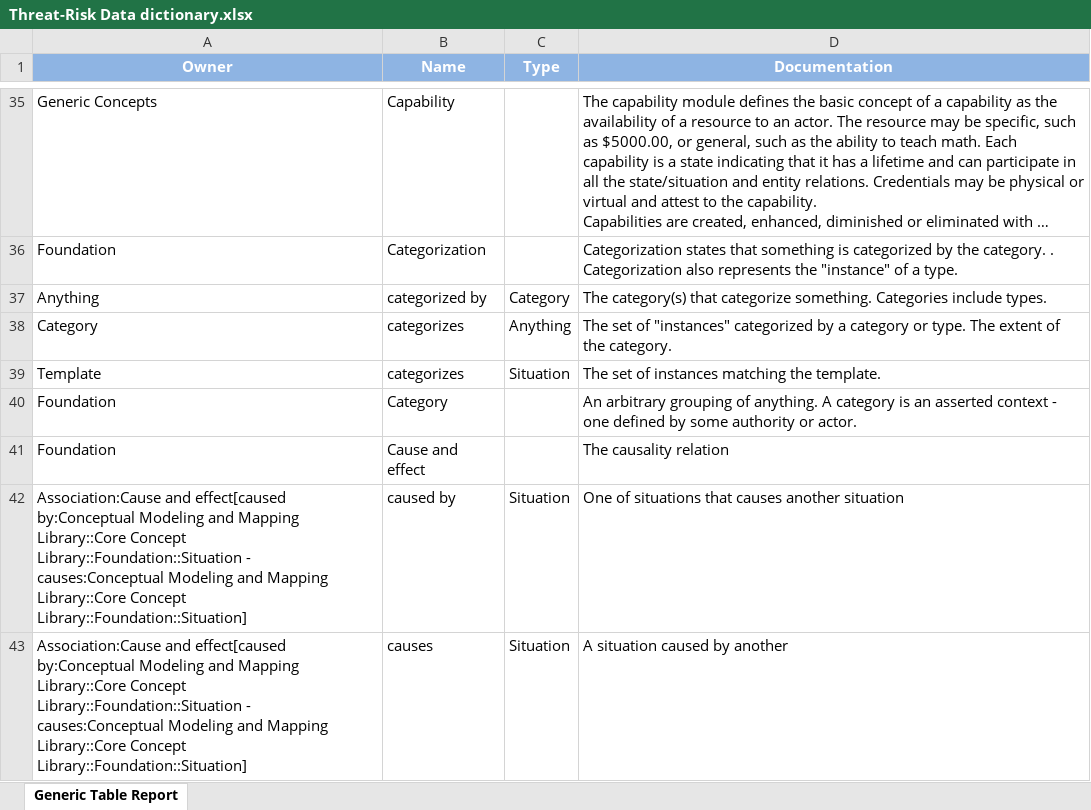
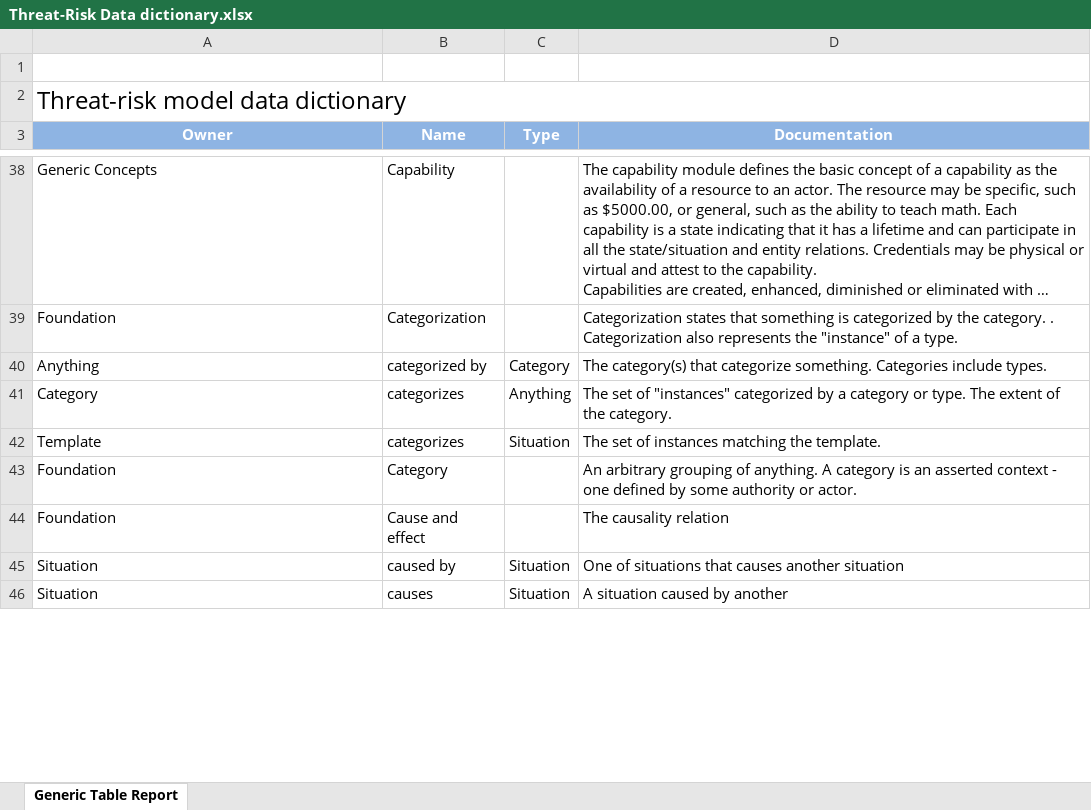
Before and after one commit to omg-threat-modeling/phase1, an Excel workbook: Submission/ArtifactsInProcess/Threat-Risk Data dictionary.xlsx, sheet Generic Table Report, drawn as a sheet; only a part is shown, gaps mark what is left out; long unchanged cells end in …; values as stored, in another font and other column widths than the file's, no borders; addresses are those after the commit; the diff covers the shown part only; the diff names each change by its address in the sheet, - before the commit and + after, or states it on an @@ line.

```diff
--- a/Submission/ArtifactsInProcess/Threat-Risk Data dictionary.xlsx (sheet Generic Table Report)
+++ b/Submission/ArtifactsInProcess/Threat-Risk Data dictionary.xlsx (sheet Generic Table Report)
+row 1: (empty)
+row 2: Threat-risk model data dictionary
-A45:A46 (Owner): Association:Cause and effect[caused by:Conceptual Modeling and Mapping Library::Core Concept Library::Foundation::Situation - causes:Conceptual Modeling and Mapping Library::Core Concept Library::Foundation::Situation]
+A45:A46 (Owner): Situation
```
Also changed, not shown: 12 added rows, 1 removed row and 31 edited cells elsewhere in this sheet, 10 other files.
